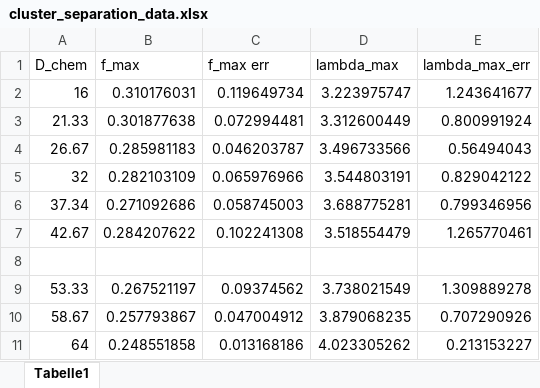
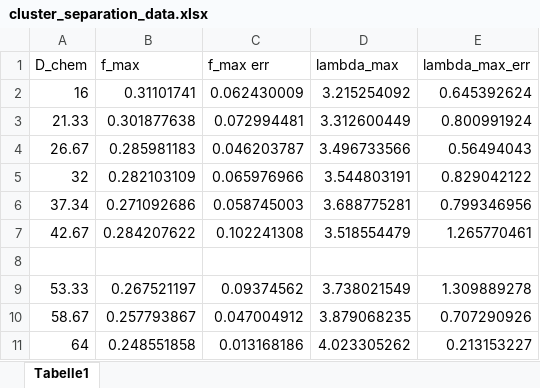
Before and after one commit to hong-minki/slime_mold_simulation, an Excel workbook: python_data_analysis/cluster_separation_data.xlsx, sheet Tabelle1, drawn as a sheet; values as stored, in another font and other column widths than the file's, no borders; the diff names each change by its address in the sheet, - before the commit and + after, or states it on an @@ line.

```diff
--- a/python_data_analysis/cluster_separation_data.xlsx (sheet Tabelle1)
+++ b/python_data_analysis/cluster_separation_data.xlsx (sheet Tabelle1)
-B2 (f_max): 0.310176031
+B2 (f_max): 0.31101741
-C2 (f_max err): 0.119649734
+C2 (f_max err): 0.062430009
-D2 (lambda_max): 3.223975747
+D2 (lambda_max): 3.215254092
-E2 (lambda_max_err): 1.243641677
+E2 (lambda_max_err): 0.645392624
```
Also changed, not shown: 3 other files.
